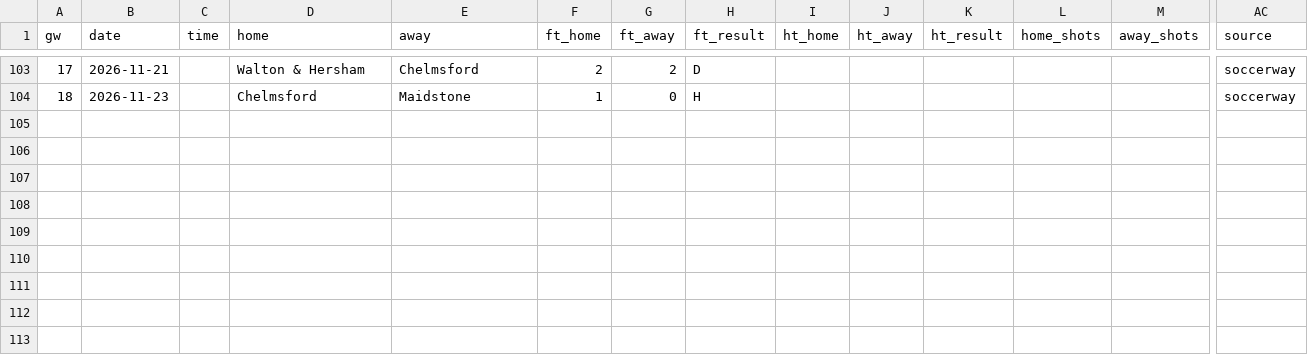
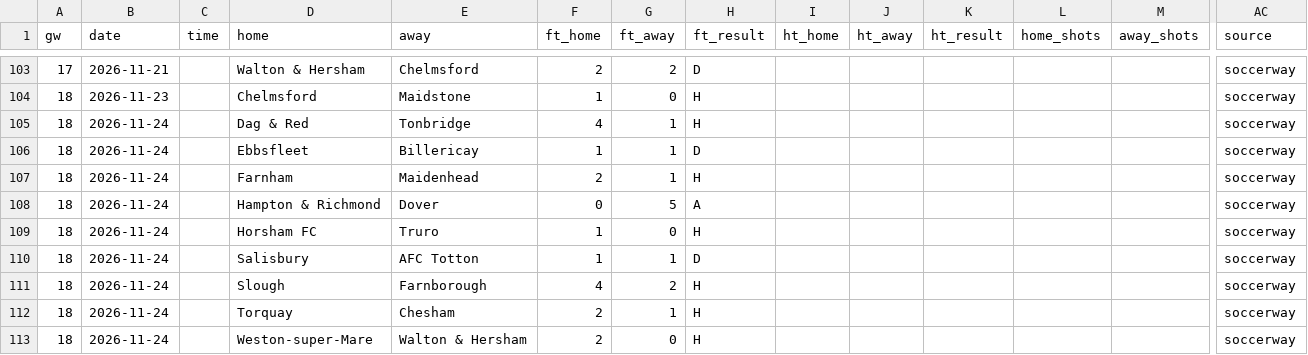
Before and after one commit to L1nu-X/open-matchday, a CSV file: data/ENG_6_national-league-south/results_2627.csv, drawn as a sheet; only a part is shown, gaps mark what is left out; rows hold the shown columns only; the diff names each change by its address in the sheet, - before the commit and + after, or states it on an @@ line.

```diff
--- a/data/ENG_6_national-league-south/results_2627.csv
+++ b/data/ENG_6_national-league-south/results_2627.csv
+row 105: 18 | 2026-11-24 |  | Dag & Red | Tonbridge | 4 | 1 | H |  |  |  |  |  | soccerway
+row 106: 18 | 2026-11-24 |  | Ebbsfleet | Billericay | 1 | 1 | D |  |  |  |  |  | soccerway
+row 107: 18 | 2026-11-24 |  | Farnham | Maidenhead | 2 | 1 | H |  |  |  |  |  | soccerway
+row 108: 18 | 2026-11-24 |  | Hampton & Richmond | Dover | 0 | 5 | A |  |  |  |  |  | soccerway
+row 109: 18 | 2026-11-24 |  | Horsham FC | Truro | 1 | 0 | H |  |  |  |  |  | soccerway
+row 110: 18 | 2026-11-24 |  | Salisbury | AFC Totton | 1 | 1 | D |  |  |  |  |  | soccerway
+row 111: 18 | 2026-11-24 |  | Slough | Farnborough | 4 | 2 | H |  |  |  |  |  | soccerway
+row 112: 18 | 2026-11-24 |  | Torquay | Chesham | 2 | 1 | H |  |  |  |  |  | soccerway
+row 113: 18 | 2026-11-24 |  | Weston-super-Mare | Walton & Hersham | 2 | 0 | H |  |  |  |  |  | soccerway
```
Also changed, not shown: data/ENG_2_championship/results_2627.csv, data/ENG_5_national-league/results_2627.csv, 28 other files.
